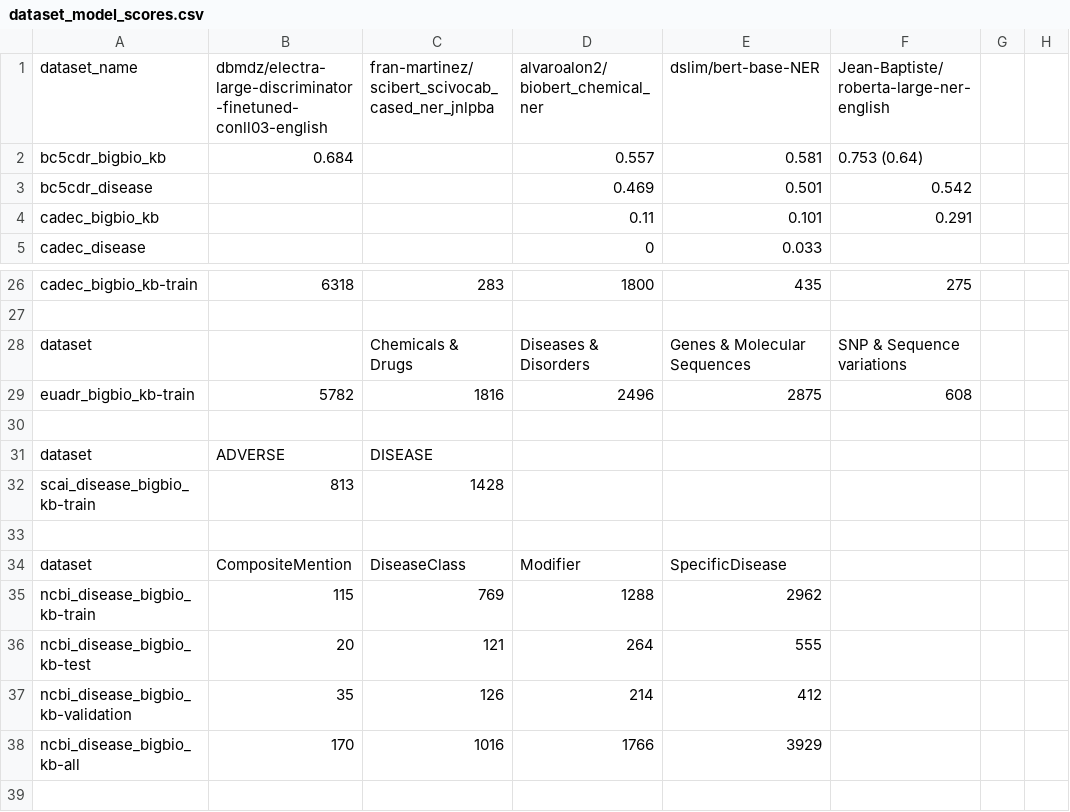
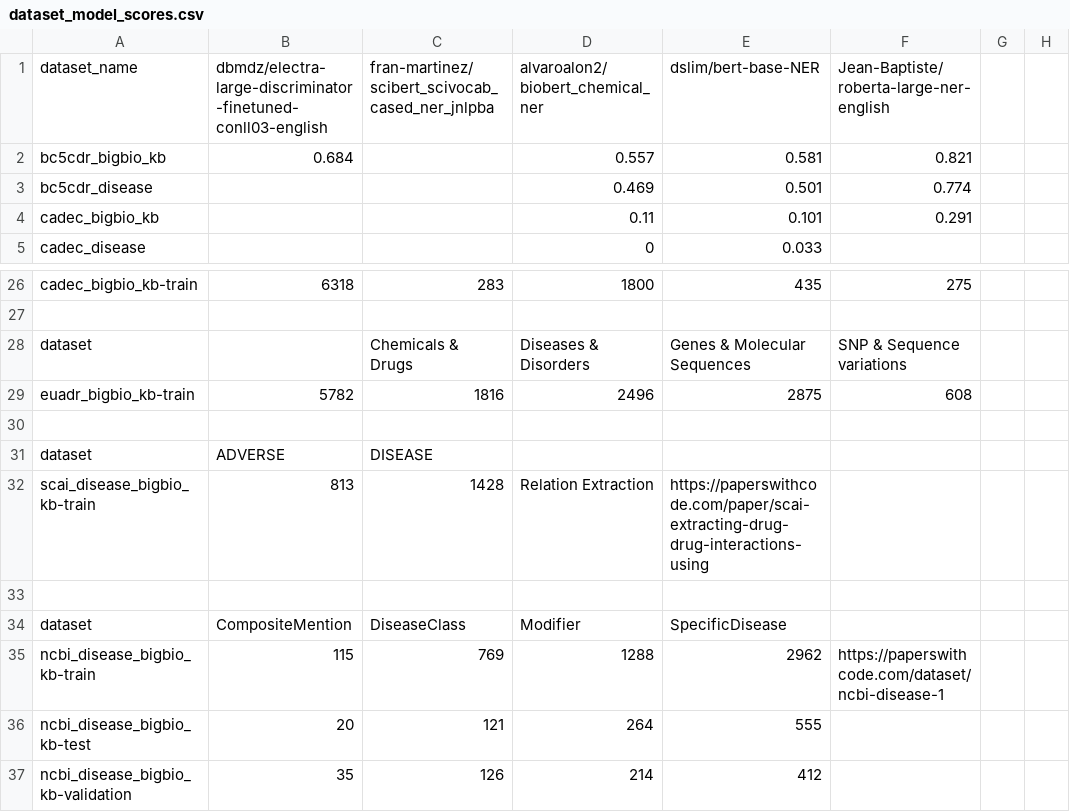
Before and after one commit to melvelet/transformers-interpret, a CSV file: dataset_model_scores.csv, drawn as a sheet; only a part is shown, gaps mark what is left out; the shorter side is filled out with more unchanged rows; the diff names each change by its address in the sheet, - before the commit and + after, or states it on an @@ line.

```diff
--- a/dataset_model_scores.csv
+++ b/dataset_model_scores.csv
-F2: 0.753 (0.64)
+F2: 0.821
-F3: 0.542
+F3: 0.774
-D32: (empty)
+D32: Relation Extraction
-E32: (empty)
+E32: https://paperswithcode.com/paper/scai-extracting-drug-drug-interactions-using
-F35: (empty)
+F35: https://paperswithcode.com/dataset/ncbi-disease-1
```
Also changed, not shown: 3 other files.
